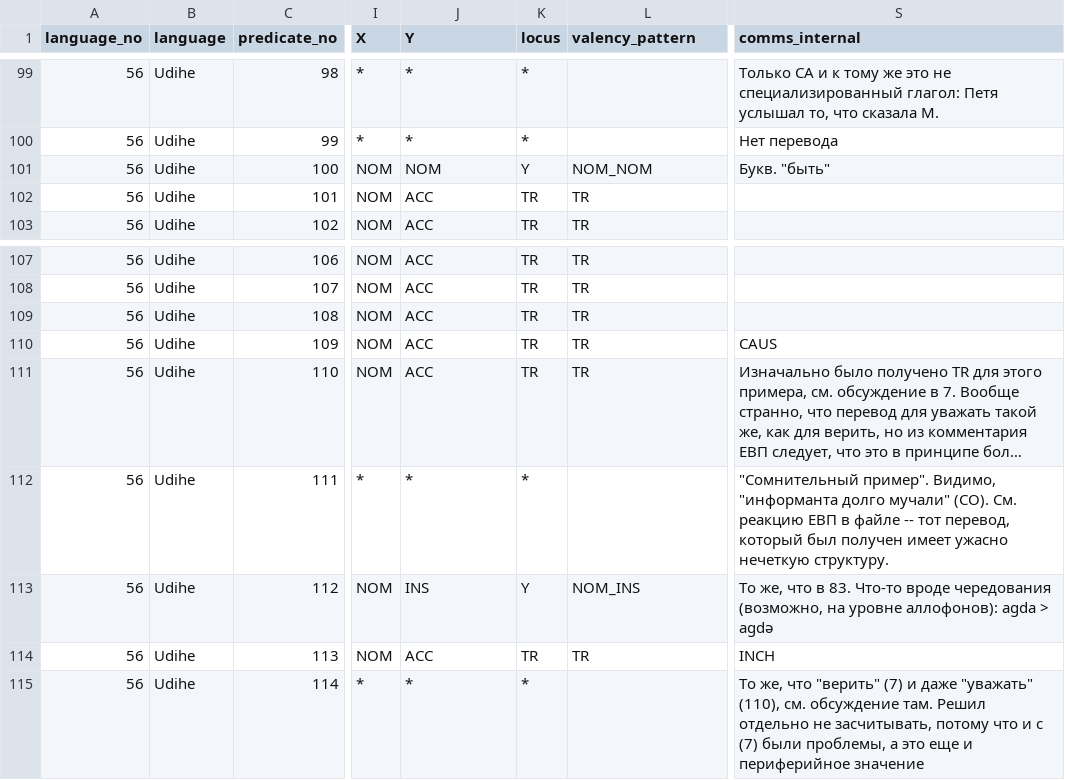
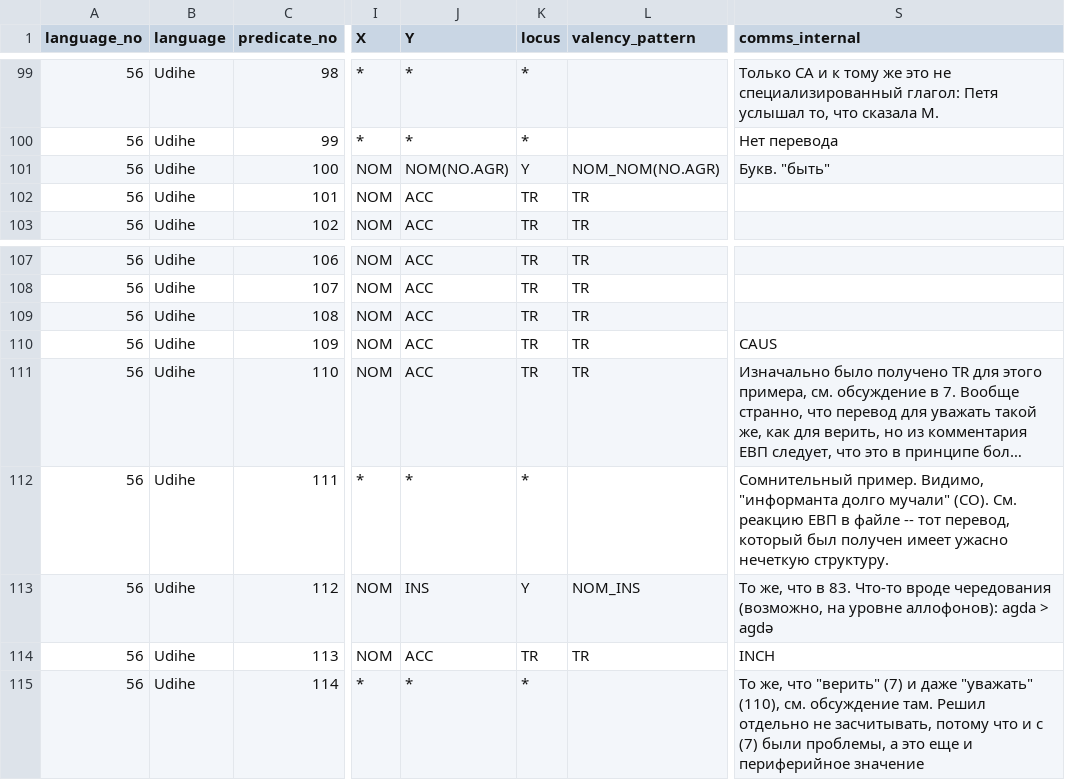
Before and after one commit to macleginn/bivaltyp, a CSV file: data/langtables_structural/Udihe_data.csv, drawn as a sheet; only a part is shown, gaps mark what is left out; long unchanged cells end in …; the diff names each change by its address in the sheet, - before the commit and + after, or states it on an @@ line.

Commit message:
Add files via upload

```diff
--- a/data/langtables_structural/Udihe_data.csv
+++ b/data/langtables_structural/Udihe_data.csv
-J101 (Y): NOM
+J101 (Y): NOM(NO.AGR)
-L101 (valency_pattern): NOM_NOM
+L101 (valency_pattern): NOM_NOM(NO.AGR)
-S112 (comms_internal): "Сомнительный пример". Видимо, "информанта…
+S112 (comms_internal): Сомнительный пример. Видимо, "информанта…
```
